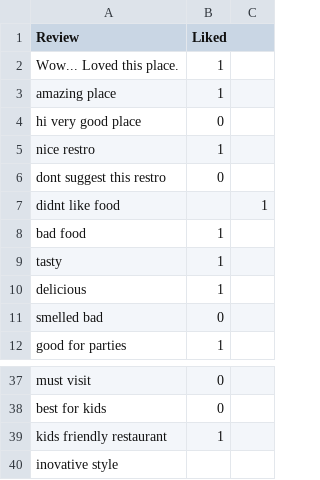
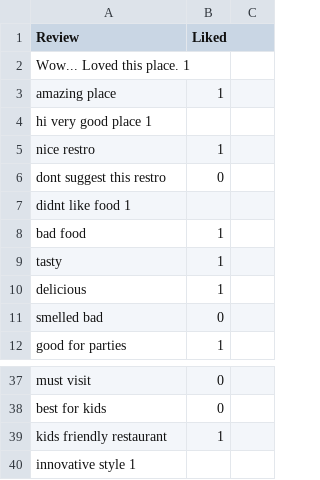
Before and after one commit to UchihaUzumaki1x/Restaurant-Review-Analysis, a TSV file: project_dataset.tsv, drawn as a sheet; only a part is shown, gaps mark what is left out; the diff covers the shown part only.

```diff
--- a/project_dataset.tsv
+++ b/project_dataset.tsv
@@ -1,8 +1,8 @@
 Review	Liked
-Wow... Loved this place.	1
+Wow... Loved this place.  1
 amazing place	1
-hi very good place	0
+hi very good place  1
 nice restro	1
 dont suggest this restro	0
-didnt like food		1
+didnt like food 1
 bad food	1
@@ -39,2 +39,2 @@ best for kids	0
 kids friendly restaurant	1
-inovative style		
+innovative style 1
```
Also changed, not shown: 4 added rows, 4 removed rows and 8 edited cells elsewhere in this file.
